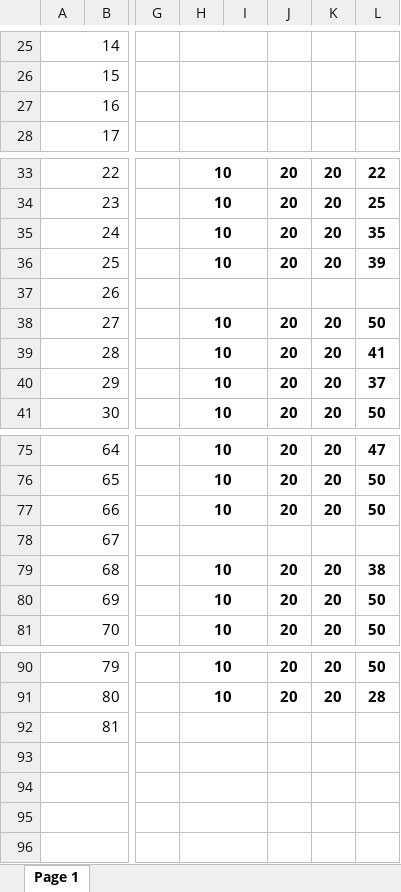
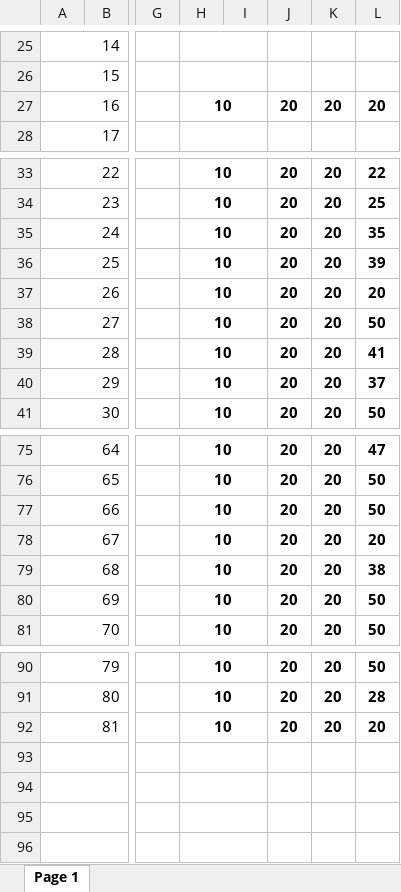
Before and after one commit to sgermosen/DocumentosUniversitarios, an Excel workbook: OYM/_Documentos Comunes/PE_C32017.xlsx, sheet Page 1, drawn as a sheet; only a part is shown, gaps mark what is left out; values as stored, in another font and other column widths than the file's, no borders; the diff names each change by its address in the sheet, - before the commit and + after, or states it on an @@ line.

```diff
--- a/OYM/_Documentos Comunes/PE_C32017.xlsx (sheet Page 1)
+++ b/OYM/_Documentos Comunes/PE_C32017.xlsx (sheet Page 1)
-H27: (empty)
+H27: 10
-J27: (empty)
+J27: 20
-K27: (empty)
+K27: 20
-L27: (empty)
+L27: 20
-H37: (empty)
+H37: 10
-J37: (empty)
+J37: 20
-K37: (empty)
+K37: 20
-L37: (empty)
+L37: 20
-H78: (empty)
+H78: 10
-J78: (empty)
+J78: 20
-K78: (empty)
+K78: 20
-L78: (empty)
+L78: 20
-H92: (empty)
+H92: 10
-J92: (empty)
+J92: 20
-K92: (empty)
+K92: 20
-L92: (empty)
+L92: 20
```
Also changed, not shown: formulas that keep their value, OYM/_Documentos Comunes/BD_C32017.xlsx, OYM/_Documentos Comunes/POO_C32017.xlsx, 1 other file.
